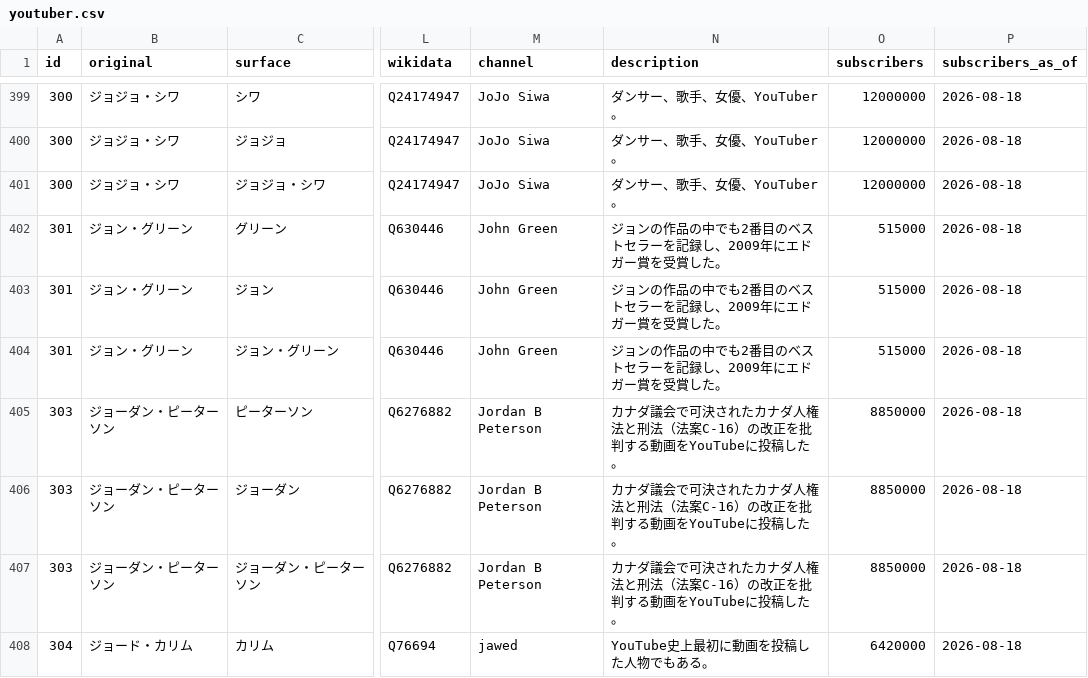
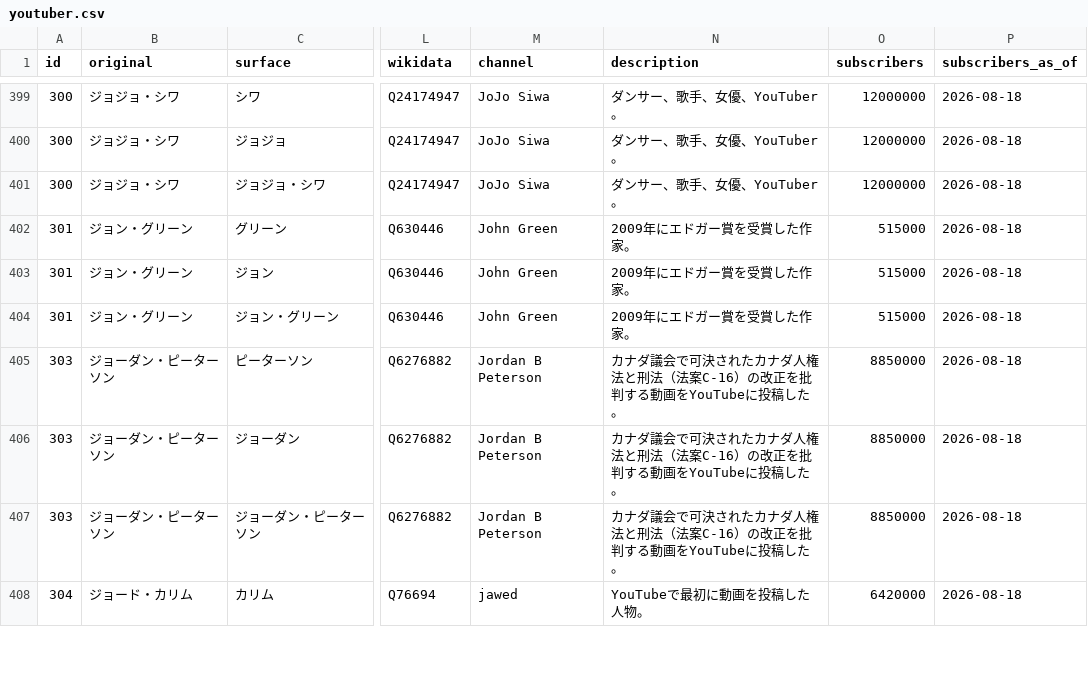
Before and after one commit to soramimic/soramimic-wordlists, a CSV file: youtuber.csv, drawn as a sheet; only a part is shown, gaps mark what is left out; the diff covers the shown part only; the diff names each change by its address in the sheet, - before the commit and + after, or states it on an @@ line.

```diff
--- a/youtuber.csv
+++ b/youtuber.csv
-N402:N404 (description): ジョンの作品の中でも2番目のベストセラーを記録し、2009年にエドガー賞を受賞した。
+N402:N404 (description): 2009年にエドガー賞を受賞した作家。
-N408 (description): YouTube史上最初に動画を投稿した人物でもある。
+N408 (description): YouTubeで最初に動画を投稿した人物。
```
Also changed, not shown: 134 edited cells elsewhere in this file, fictional_anime_character.csv, nations.csv, 31 other files.
